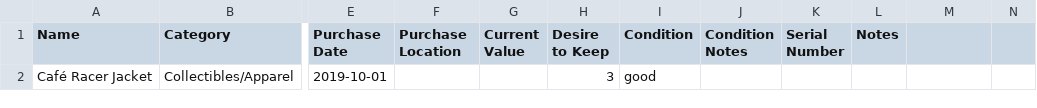
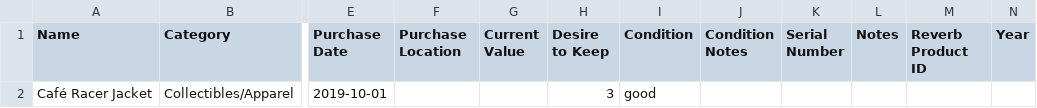
Before and after one commit to EHaake/Trove, a CSV file: docs/samples/bad-encoding.csv, drawn as a sheet; only a part is shown, gaps mark what is left out; the diff names each change by its address in the sheet, - before the commit and + after, or states it on an @@ line.

```diff
--- a/docs/samples/bad-encoding.csv
+++ b/docs/samples/bad-encoding.csv
-M1: (empty)
+M1: Reverb Product ID
-N1: (empty)
+N1: Year
```
Also changed, not shown: docs/samples/bad-headers.csv, docs/samples/bad-unclosed-quote.csv, 23 other files.
